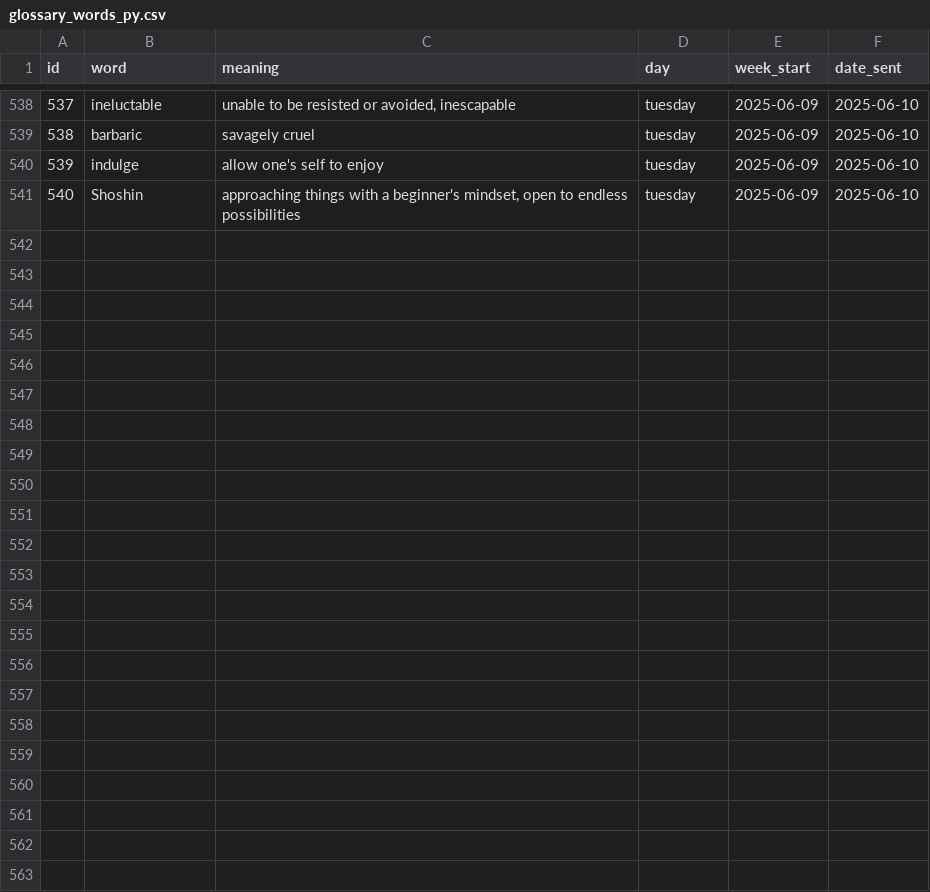
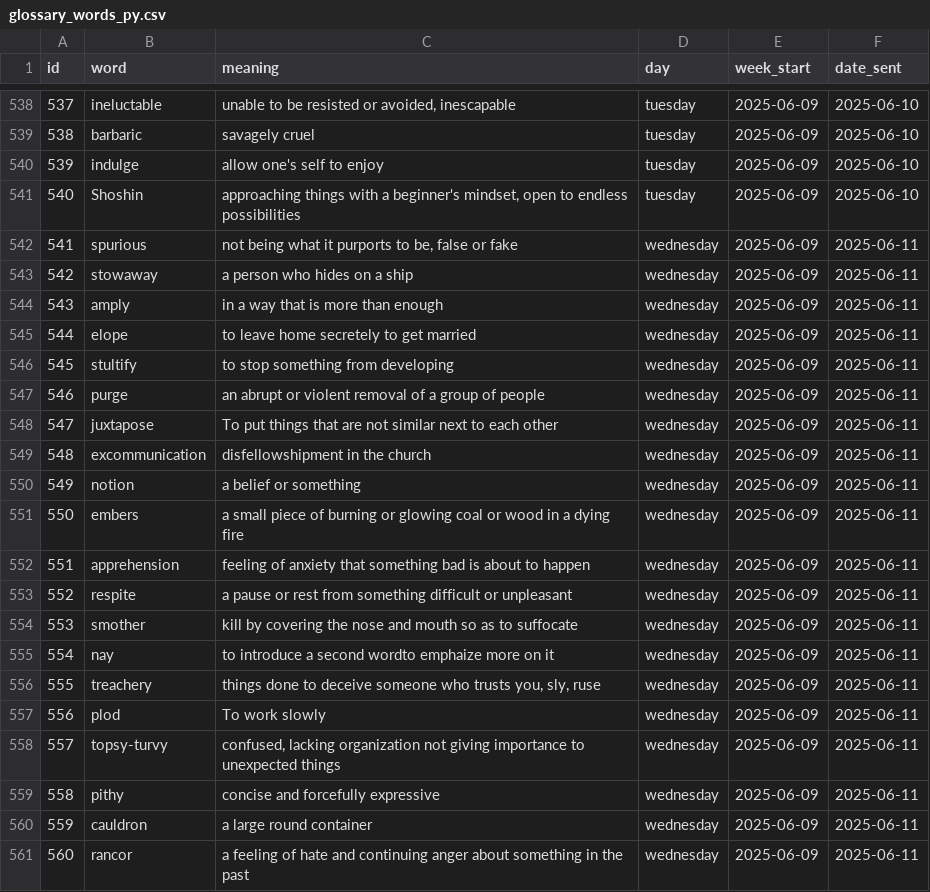
Before and after one commit to Dimeji-G/Glossary_Flashcard, a CSV file: glossary_words_py.csv, drawn as a sheet; only a part is shown, gaps mark what is left out; the diff names each change by its address in the sheet, - before the commit and + after, or states it on an @@ line.

Commit message:
Update glossary.csv

```diff
--- a/glossary_words_py.csv
+++ b/glossary_words_py.csv
+row 542: 541 | spurious | not being what it purports to be, false or fake | wednesday | 2025-06-09 | 2025-06-11
+row 543: 542 | stowaway | a person who hides on a ship | wednesday | 2025-06-09 | 2025-06-11
+row 544: 543 | amply | in a way that is more than enough | wednesday | 2025-06-09 | 2025-06-11
+row 545: 544 | elope | to leave home secretely to get married | wednesday | 2025-06-09 | 2025-06-11
+row 546: 545 | stultify | to stop something from developing | wednesday | 2025-06-09 | 2025-06-11
+row 547: 546 | purge | an abrupt or violent removal of a group of people | wednesday | 2025-06-09 | 2025-06-11
+row 548: 547 | juxtapose | To put things that are not similar next to each other | wednesday | 2025-06-09 | 2025-06-11
+row 549: 548 | excommunication | disfellowshipment in the church | wednesday | 2025-06-09 | 2025-06-11
+row 550: 549 | notion | a belief or something | wednesday | 2025-06-09 | 2025-06-11
+row 551: 550 | embers | a small piece of burning or glowing coal or wood in a dying fire | wednesday | 2025-06-09 | 2025-06-11
+row 552: 551 | apprehension | feeling of anxiety that something bad is about to happen | wednesday | 2025-06-09 | 2025-06-11
+row 553: 552 | respite | a pause or rest from something difficult or unpleasant | wednesday | 2025-06-09 | 2025-06-11
+row 554: 553 | smother | kill by covering the nose and mouth so as to suffocate | wednesday | 2025-06-09 | 2025-06-11
+row 555: 554 | nay | to introduce a second wordto emphaize more on it | wednesday | 2025-06-09 | 2025-06-11
+row 556: 555 | treachery | things done to deceive someone who trusts you, sly, ruse | wednesday | 2025-06-09 | 2025-06-11
+row 557: 556 | plod | To work slowly | wednesday | 2025-06-09 | 2025-06-11
+row 558: 557 | topsy-turvy | confused, lacking organization not giving importance to unexpected things | wednesday | 2025-06-09 | 2025-06-11
+row 559: 558 | pithy | concise and forcefully expressive | wednesday | 2025-06-09 | 2025-06-11
+row 560: 559 | cauldron | a large round container | wednesday | 2025-06-09 | 2025-06-11
+row 561: 560 | rancor | a feeling of hate and continuing anger about something in the past | wednesday | 2025-06-09 | 2025-06-11
```
